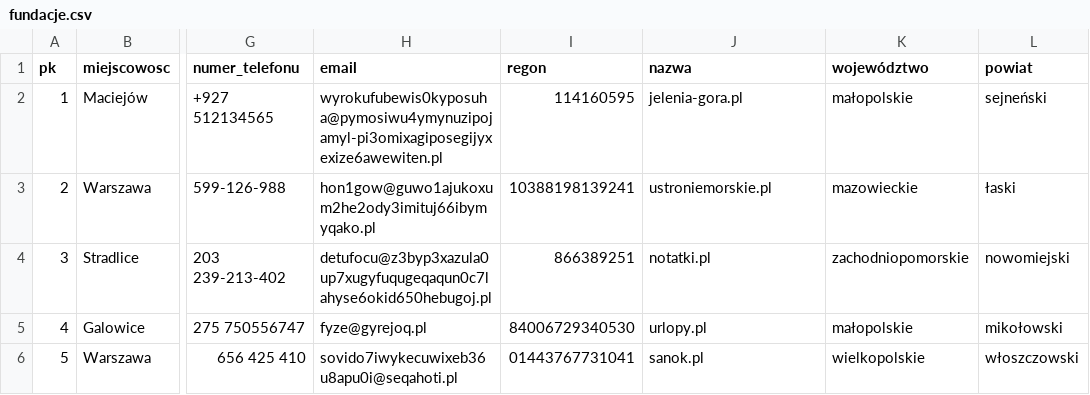
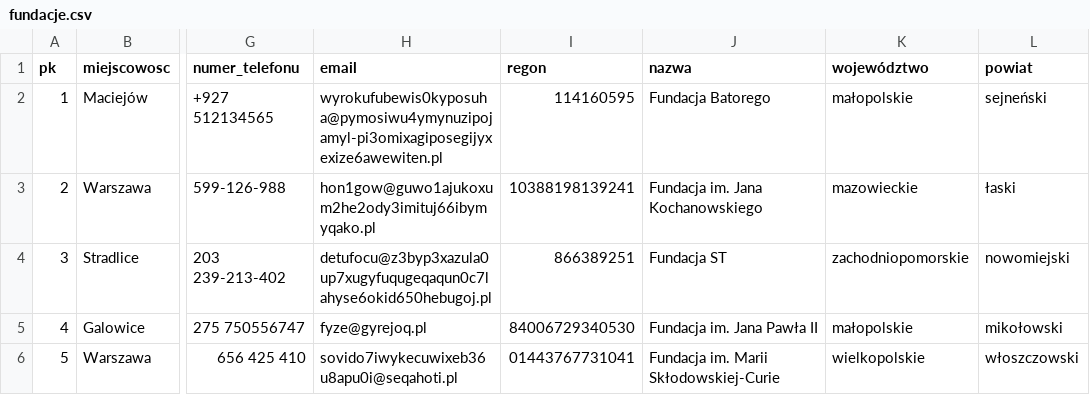
Before and after one commit to kaczor3213/STMVendorerDatabaseProject, a CSV file: csv/fundacje.csv, drawn as a sheet; only a part is shown, gaps mark what is left out; the diff names each change by its address in the sheet, - before the commit and + after, or states it on an @@ line.

Commit message:
fundacje startup płatności

```diff
--- a/csv/fundacje.csv
+++ b/csv/fundacje.csv
-J2 (nazwa): jelenia-gora.pl
+J2 (nazwa): Fundacja Batorego
-J3 (nazwa): ustroniemorskie.pl
+J3 (nazwa): Fundacja im. Jana Kochanowskiego
-J4 (nazwa): notatki.pl
+J4 (nazwa): Fundacja ST
-J5 (nazwa): urlopy.pl
+J5 (nazwa): Fundacja im. Jana Pawła II
-J6 (nazwa): sanok.pl
+J6 (nazwa): Fundacja im. Marii Skłodowskiej-Curie
```
Also changed, not shown: csv/start_upy.csv, 1 other file.
